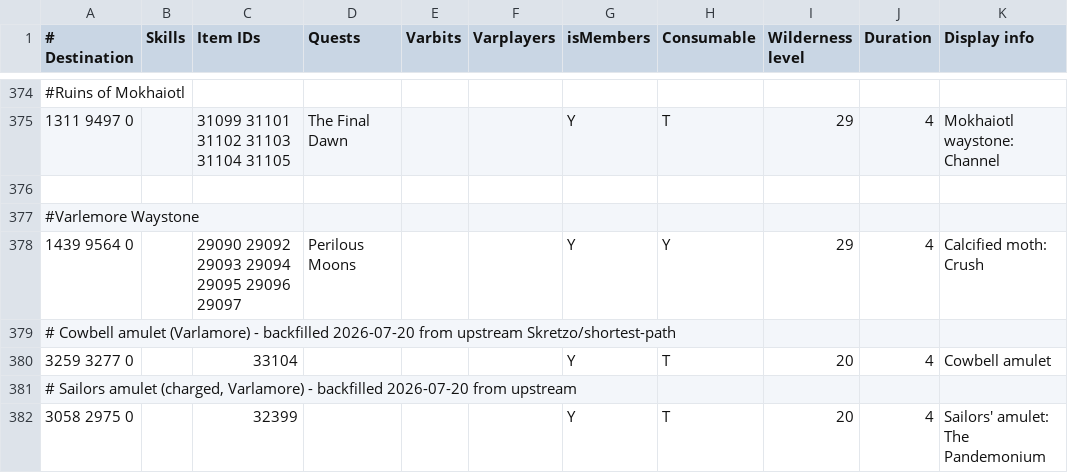
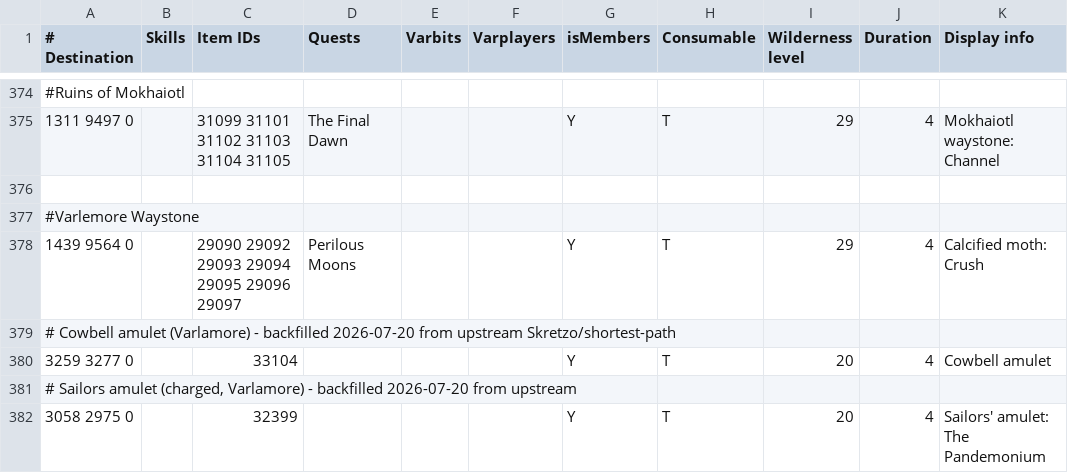
Before and after one commit to iEasyScript/xclient, a TSV file: runelite-client/src/main/resources/net/runelite/client/plugins/projectx/shortestpath/teleportation_items.tsv, drawn as a sheet; only a part is shown, gaps mark what is left out.

```diff
--- a/runelite-client/src/main/resources/net/runelite/client/plugins/projectx/shortestpath/teleportation_items.tsv
+++ b/runelite-client/src/main/resources/net/runelite/client/plugins/projectx/shortestpath/teleportation_items.tsv
@@ -377,3 +377,3 @@
 #Varlemore Waystone
-1439 9564 0		29090 29092 29093 29094 29095 29096 29097	Perilous Moons			Y	Y	29	4	Calcified moth: Crush
+1439 9564 0		29090 29092 29093 29094 29095 29096 29097	Perilous Moons			Y	T	29	4	Calcified moth: Crush
 # Cowbell amulet (Varlamore) - backfilled 2026-07-20 from upstream Skretzo/shortest-path
```
Also changed, not shown: runelite-client/src/main/resources/net/runelite/client/plugins/projectx/shortestpath/teleportation_spells.tsv, runelite-client/src/main/resources/net/runelite/client/plugins/projectx/shortestpath/transports.tsv.
